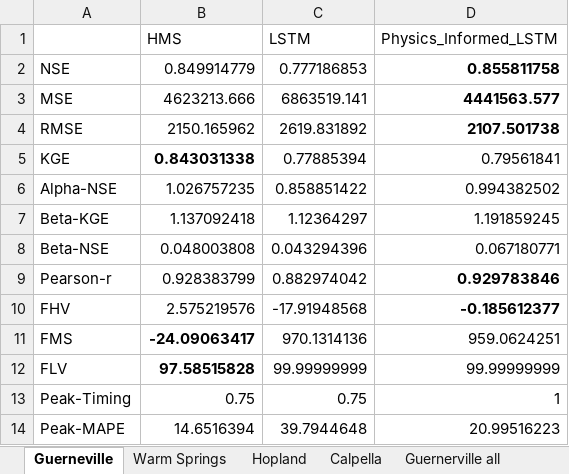
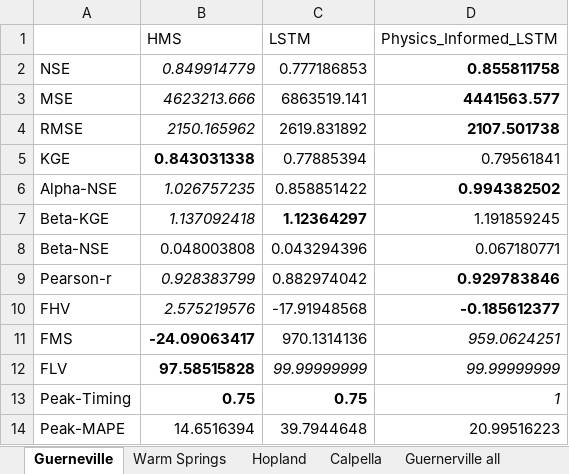
Before and after one commit to evanr1232/UCB-USACE-LSTMs, an Excel workbook: neuralhydrology/Results_new.xlsx, sheet Guerneville, drawn as a sheet; values as stored, in another font and other column widths than the file's, no borders; the diff names each change by its address in the sheet, - before the commit and + after, or states it on an @@ line.

```diff
--- a/neuralhydrology/Results_new.xlsx (sheet Guerneville)
+++ b/neuralhydrology/Results_new.xlsx (sheet Guerneville)
-B2:B4 italic: off
+B2:B4 italic: on
-B6:B7 italic: off
+B6:B7 italic: on
-D6 bold: off
+D6 bold: on
-C7 bold: off
+C7 bold: on
-B9:B10 italic: off
+B9:B10 italic: on
-D11 italic: off
+D11 italic: on
-C12:D12 italic: off
+C12:D12 italic: on
-B13:C13 bold: off
+B13:C13 bold: on
-D13 italic: off
+D13 italic: on
```
Also changed, not shown: sheet Warm Springs, sheet Calpella, sheet Hopland, sheet Guernerville all.
